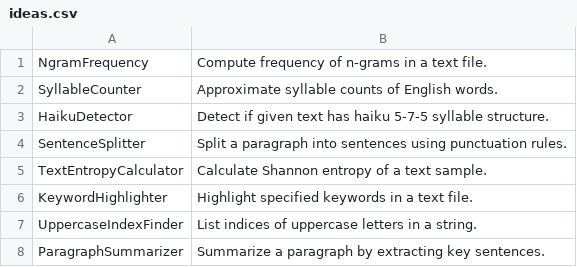
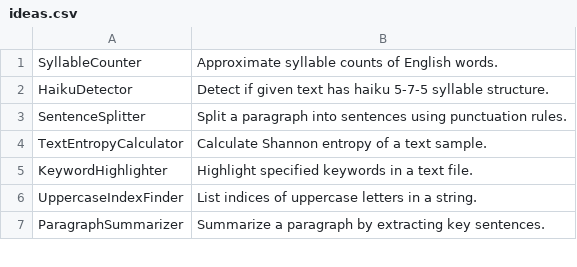
Before and after one commit to TheTrueProblematic/EndlessProjects, a CSV file: ideas.csv, drawn as a sheet; only a part is shown.

Commit message:
Compute frequency of nâ€‘grams in a text file.

```diff
--- a/ideas.csv
+++ b/ideas.csv
@@ -1,2 +1 @@
-NgramFrequency,Compute frequency of n‑grams in a text file.
 SyllableCounter,Approximate syllable counts of English words.
```
Also changed, not shown: 1 other file.
